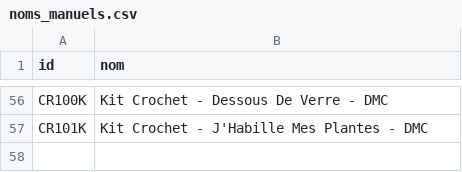
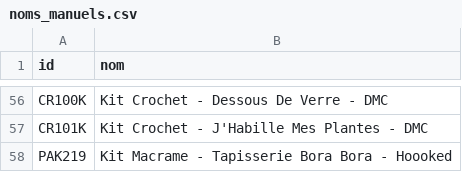
Before and after one commit to leia98nc-code/lagrandemercerie, a CSV file: noms_manuels.csv, drawn as a sheet; only a part is shown, gaps mark what is left out; the diff names each change by its address in the sheet, - before the commit and + after, or states it on an @@ line.

Commit message:
Modification nom PAK219 via back-office

```diff
--- a/noms_manuels.csv
+++ b/noms_manuels.csv
+row 58: PAK219 | Kit Macrame - Tapisserie Bora Bora - Hoooked
```
